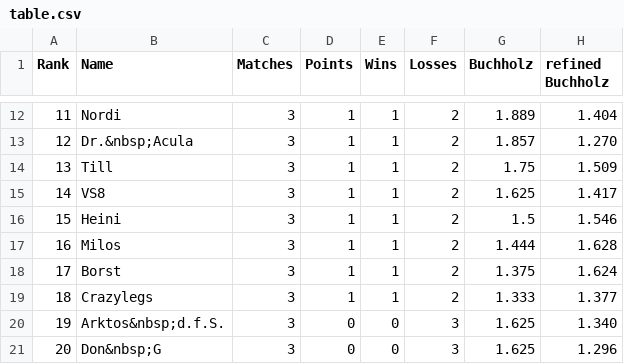
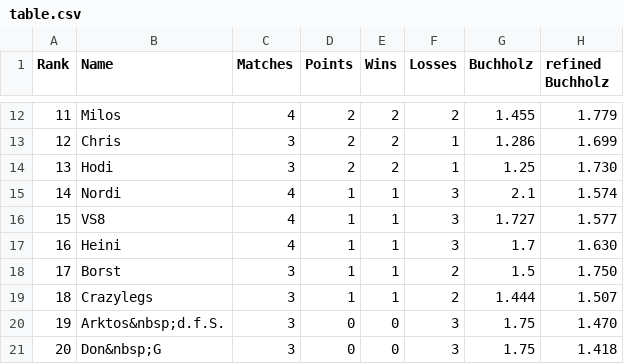
Before and after one commit to flunkypiraten/flunkypiraten.github.io, a CSV file: _data/table.csv, drawn as a sheet; only a part is shown, gaps mark what is left out; the diff covers the shown part only.

Commit message:
Update table, match, and breaks data

```diff
--- a/_data/table.csv
+++ b/_data/table.csv
@@ -12,10 +12,10 @@ Rank,Name,Matches,Points,Wins,Losses,Buchholz,refined Buchholz
-11,Nordi,3,1,1,2,1.889,1.404
-12,Dr.&nbsp;Acula,3,1,1,2,1.857,1.270
-13,Till,3,1,1,2,1.75,1.509
-14,VS8,3,1,1,2,1.625,1.417
-15,Heini,3,1,1,2,1.5,1.546
-16,Milos,3,1,1,2,1.444,1.628
-17,Borst,3,1,1,2,1.375,1.624
-18,Crazylegs,3,1,1,2,1.333,1.377
-19,Arktos&nbsp;d.f.S.,3,0,0,3,1.625,1.340
-20,Don&nbsp;G,3,0,0,3,1.625,1.296
+11,Milos,4,2,2,2,1.455,1.779
+12,Chris,3,2,2,1,1.286,1.699
+13,Hodi,3,2,2,1,1.25,1.730
+14,Nordi,4,1,1,3,2.1,1.574
+15,VS8,4,1,1,3,1.727,1.577
+16,Heini,4,1,1,3,1.7,1.630
+17,Borst,3,1,1,2,1.5,1.750
+18,Crazylegs,3,1,1,2,1.444,1.507
+19,Arktos&nbsp;d.f.S.,3,0,0,3,1.75,1.470
+20,Don&nbsp;G,3,0,0,3,1.75,1.418
```
Also changed, not shown: 31 edited cells elsewhere in this file, 1 other file.
